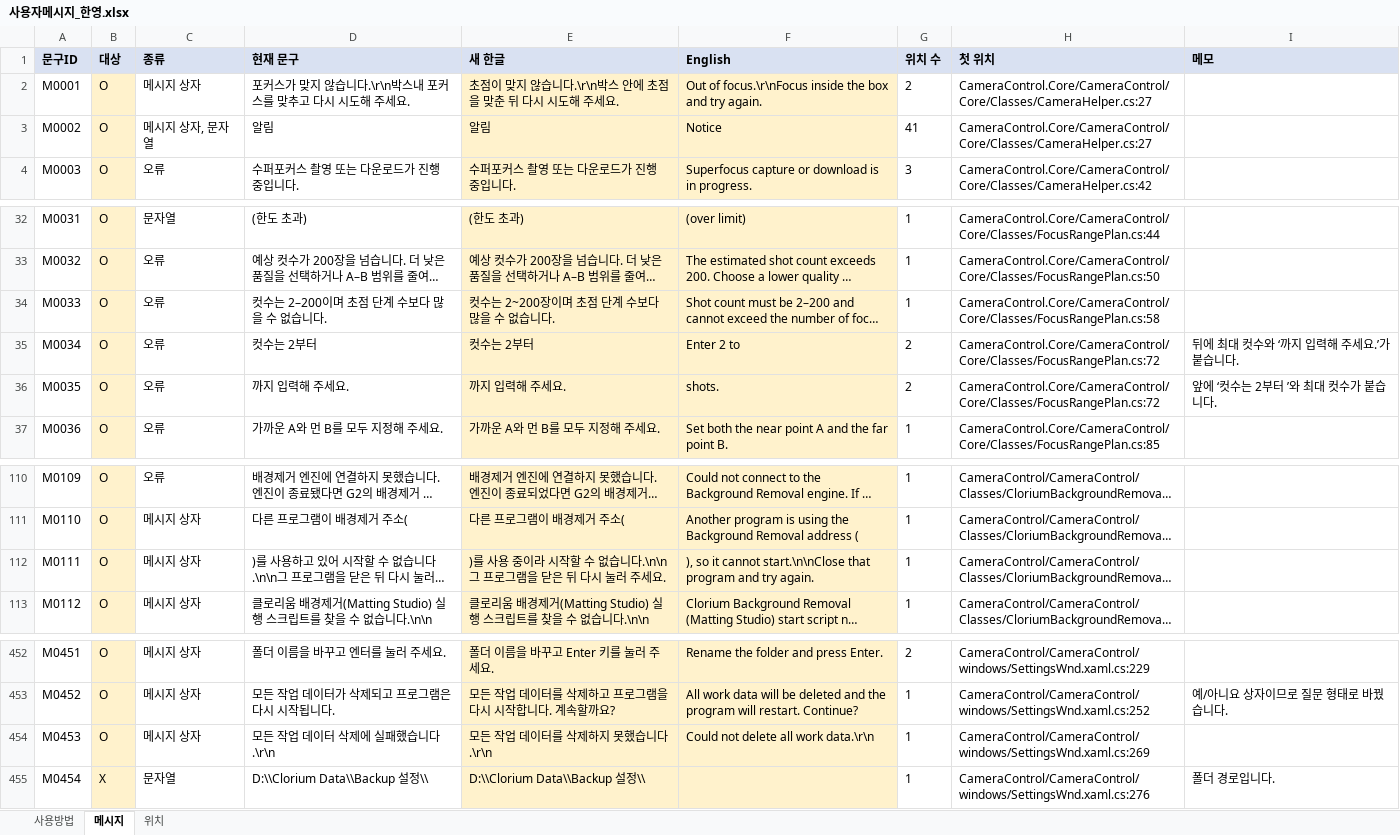
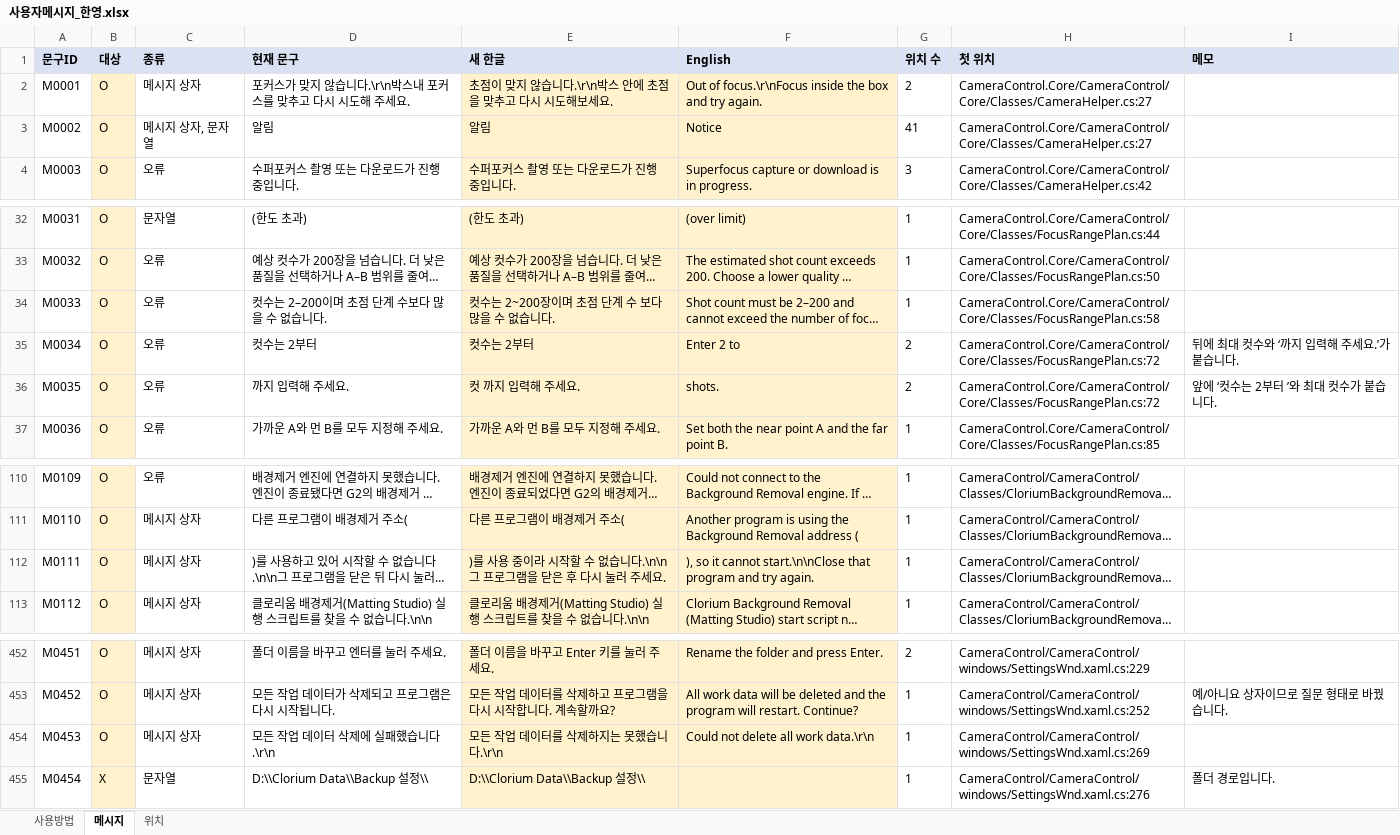
Before and after one commit to kevinlim360/clorium-g2, an Excel workbook: handoff/messages/사용자메시지_한영.xlsx, sheet 메시지, drawn as a sheet; only a part is shown, gaps mark what is left out; long unchanged cells end in …; values as stored, in another font and other column widths than the file's, no borders; the diff covers the shown part only; the diff names each change by its address in the sheet, - before the commit and + after, or states it on an @@ line.

```diff
--- a/handoff/messages/사용자메시지_한영.xlsx (sheet 메시지)
+++ b/handoff/messages/사용자메시지_한영.xlsx (sheet 메시지)
-E2 (새 한글): 초점이 맞지 않습니다.\r\n박스 안에 초점을 맞춘 뒤 다시 시도해 주세요.
+E2 (새 한글): 초점이 맞지 않습니다.\r\n박스 안에 초점을 맞추고 다시 시도해보세요.
-E34 (새 한글): 컷수는 2~200장이며 초점 단계 수보다 많을 수 없습니다.
+E34 (새 한글): 컷수는 2~200장이며 초점 단계 수 보다 많을 수 없습니다.
-E36 (새 한글): 까지 입력해 주세요.
+E36 (새 한글): 컷 까지 입력해 주세요.
-E112 (새 한글): …닫은 뒤 다시…
+E112 (새 한글): …닫은 후 다시…
-E454 (새 한글): 모든 작업 데이터를 삭제하지 못했습니다.\r\n
+E454 (새 한글): 모든 작업 데이터를 삭제하지는 못했습니다.\r\n
```
Also changed, not shown: 13 edited cells elsewhere in this sheet, 45 other files.
